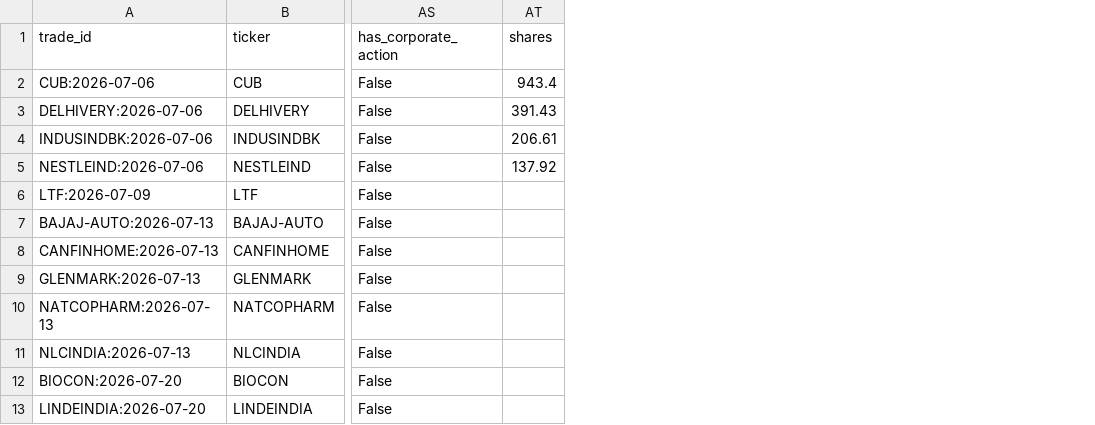
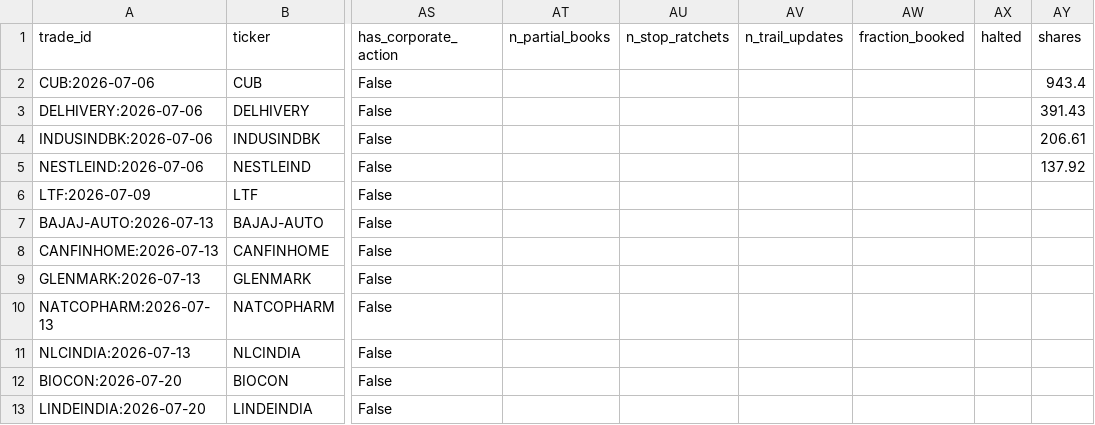
Before and after one commit to kreeshpatel/nifty-satvik, a CSV file: results/attribution_ledger.csv, drawn as a sheet; only a part is shown, gaps mark what is left out; the diff names each change by its address in the sheet, - before the commit and + after, or states it on an @@ line.

```diff
--- a/results/attribution_ledger.csv
+++ b/results/attribution_ledger.csv
+column AT (n_partial_books), empty
+column AU (n_stop_ratchets), empty
+column AV (n_trail_updates), empty
+column AW (fraction_booked), empty
+column AX (halted), empty
```
Also changed, not shown: 2 other files.
